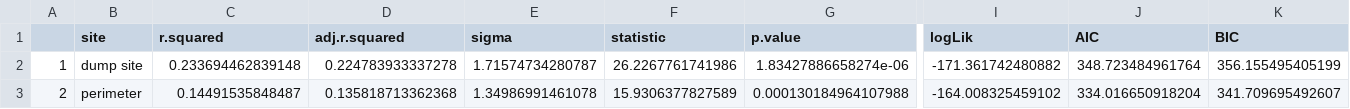
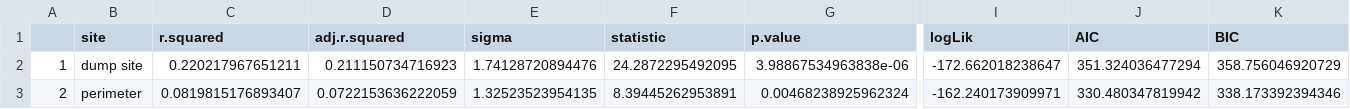
Before and after one commit to gage1145/beltrami-ppe-swabs, a CSV file: data/bird-feeder/tss_results.csv, drawn as a sheet; only a part is shown, gaps mark what is left out; the diff covers the shown part only; the diff names each change by its address in the sheet, - before the commit and + after, or states it on an @@ line.

```diff
--- a/data/bird-feeder/tss_results.csv
+++ b/data/bird-feeder/tss_results.csv
-C2 (r.squared): 0.233694462839148
+C2 (r.squared): 0.220217967651211
-D2 (adj.r.squared): 0.224783933337278
+D2 (adj.r.squared): 0.211150734716923
-E2 (sigma): 1.71574734280787
+E2 (sigma): 1.74128720894476
-F2 (statistic): 26.2267761741986
+F2 (statistic): 24.2872295492095
-G2 (p.value): 1.83427886658274e-06
+G2 (p.value): 3.98867534963838e-06
-I2 (logLik): -171.361742480882
+I2 (logLik): -172.662018238647
-J2 (AIC): 348.723484961764
+J2 (AIC): 351.324036477294
-K2 (BIC): 356.155495405199
+K2 (BIC): 358.756046920729
-C3 (r.squared): 0.14491535848487
+C3 (r.squared): 0.0819815176893407
-D3 (adj.r.squared): 0.135818713362368
+D3 (adj.r.squared): 0.0722153636222059
-E3 (sigma): 1.34986991461078
+E3 (sigma): 1.32523523954135
-F3 (statistic): 15.9306377827589
+F3 (statistic): 8.39445262953891
-G3 (p.value): 0.000130184964107988
+G3 (p.value): 0.00468238925962324
-I3 (logLik): -164.008325459102
+I3 (logLik): -162.240173909971
-J3 (AIC): 334.016650918204
+J3 (AIC): 330.480347819942
-K3 (BIC): 341.709695492607
+K3 (BIC): 338.173392394346
```
Also changed, not shown: 2 edited cells elsewhere in this file, 8 other files.
